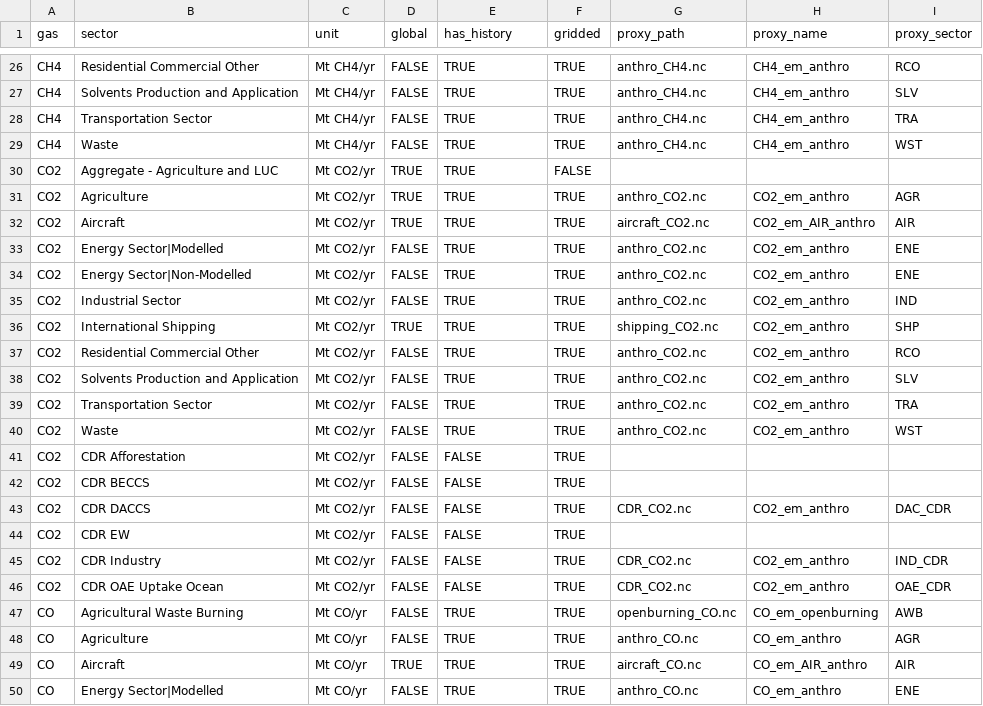
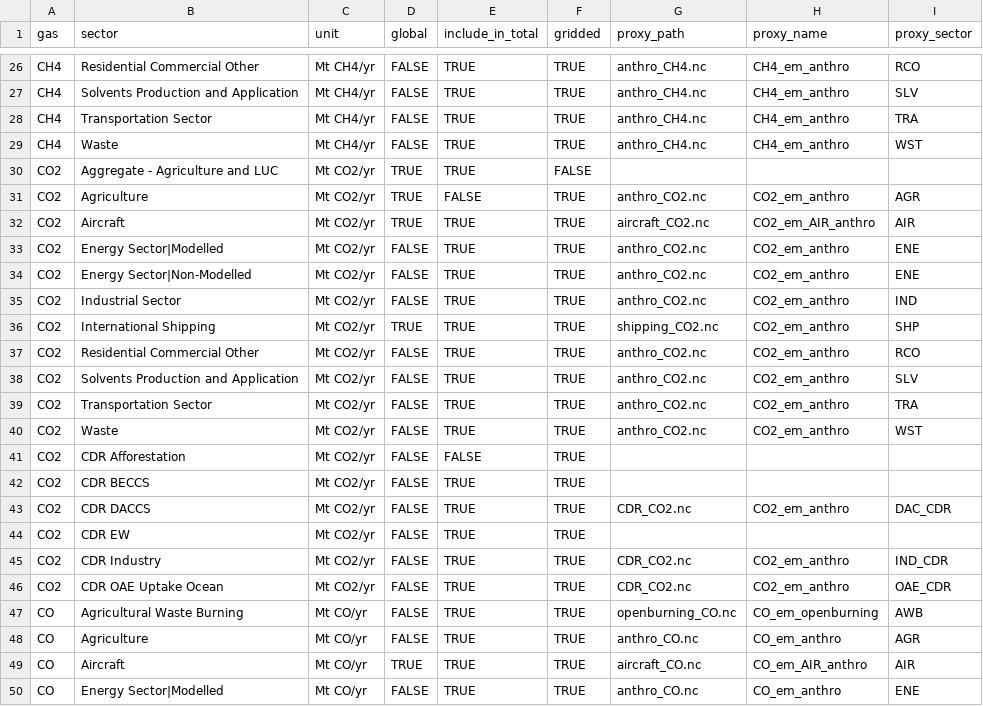
Before and after one commit to jkikstra/concordia, a CSV file: data/variabledefs-rescue.csv, drawn as a sheet; only a part is shown, gaps mark what is left out; the diff names each change by its address in the sheet, - before the commit and + after, or states it on an @@ line.

Commit message:
fix(workflow): Allow omitting variables from total

```diff
--- a/data/variabledefs-rescue.csv
+++ b/data/variabledefs-rescue.csv
-E1: has_history
+E1: include_in_total
-E31 (include_in_total): TRUE
+E31 (include_in_total): FALSE
-E42:E46 (include_in_total): FALSE
+E42:E46 (include_in_total): TRUE
```
Also changed, not shown: 5 other files.
